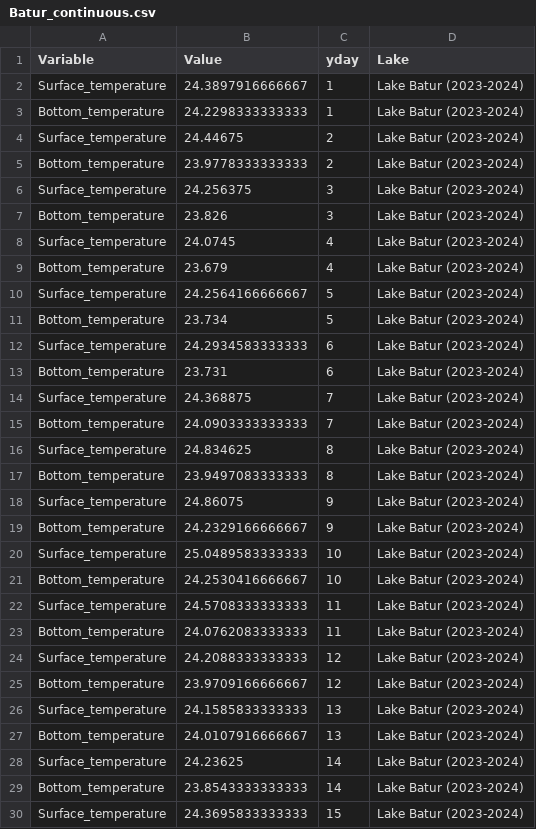
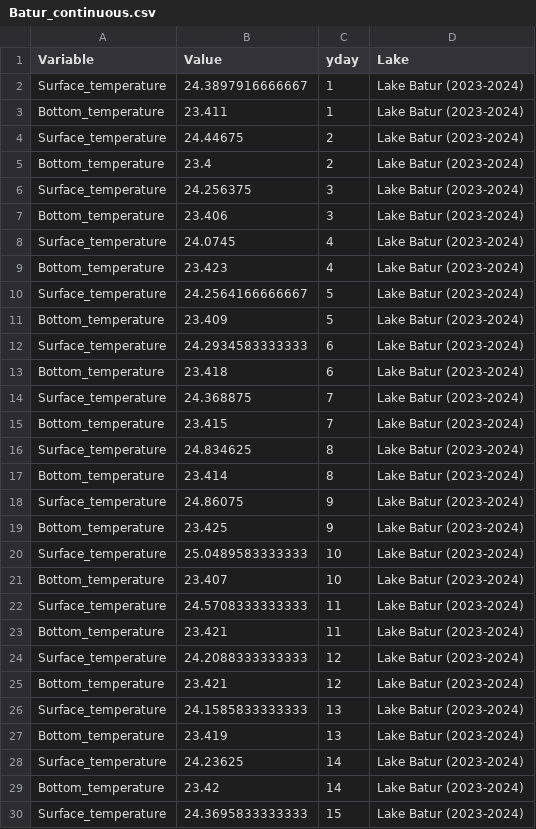
Before and after one commit to abbylewis/Seasons_in_lakes, a CSV file: 01b_Processed_data/Batur_continuous.csv, drawn as a sheet; only a part is shown; the diff covers the shown part only.

Commit message:
Set up Batur with new EDI link

```diff
--- a/01b_Processed_data/Batur_continuous.csv
+++ b/01b_Processed_data/Batur_continuous.csv
@@ -2,29 +2,29 @@
 "Surface_temperature",24.3897916666667,1,"Lake Batur (2023-2024)"
-"Bottom_temperature",24.2298333333333,1,"Lake Batur (2023-2024)"
+"Bottom_temperature",23.411,1,"Lake Batur (2023-2024)"
 "Surface_temperature",24.44675,2,"Lake Batur (2023-2024)"
-"Bottom_temperature",23.9778333333333,2,"Lake Batur (2023-2024)"
+"Bottom_temperature",23.4,2,"Lake Batur (2023-2024)"
 "Surface_temperature",24.256375,3,"Lake Batur (2023-2024)"
-"Bottom_temperature",23.826,3,"Lake Batur (2023-2024)"
+"Bottom_temperature",23.406,3,"Lake Batur (2023-2024)"
 "Surface_temperature",24.0745,4,"Lake Batur (2023-2024)"
-"Bottom_temperature",23.679,4,"Lake Batur (2023-2024)"
+"Bottom_temperature",23.423,4,"Lake Batur (2023-2024)"
 "Surface_temperature",24.2564166666667,5,"Lake Batur (2023-2024)"
-"Bottom_temperature",23.734,5,"Lake Batur (2023-2024)"
+"Bottom_temperature",23.409,5,"Lake Batur (2023-2024)"
 "Surface_temperature",24.2934583333333,6,"Lake Batur (2023-2024)"
-"Bottom_temperature",23.731,6,"Lake Batur (2023-2024)"
+"Bottom_temperature",23.418,6,"Lake Batur (2023-2024)"
 "Surface_temperature",24.368875,7,"Lake Batur (2023-2024)"
-"Bottom_temperature",24.0903333333333,7,"Lake Batur (2023-2024)"
+"Bottom_temperature",23.415,7,"Lake Batur (2023-2024)"
 "Surface_temperature",24.834625,8,"Lake Batur (2023-2024)"
-"Bottom_temperature",23.9497083333333,8,"Lake Batur (2023-2024)"
+"Bottom_temperature",23.414,8,"Lake Batur (2023-2024)"
 "Surface_temperature",24.86075,9,"Lake Batur (2023-2024)"
-"Bottom_temperature",24.2329166666667,9,"Lake Batur (2023-2024)"
+"Bottom_temperature",23.425,9,"Lake Batur (2023-2024)"
 "Surface_temperature",25.0489583333333,10,"Lake Batur (2023-2024)"
-"Bottom_temperature",24.2530416666667,10,"Lake Batur (2023-2024)"
+"Bottom_temperature",23.407,10,"Lake Batur (2023-2024)"
 "Surface_temperature",24.5708333333333,11,"Lake Batur (2023-2024)"
-"Bottom_temperature",24.0762083333333,11,"Lake Batur (2023-2024)"
+"Bottom_temperature",23.421,11,"Lake Batur (2023-2024)"
 "Surface_temperature",24.2088333333333,12,"Lake Batur (2023-2024)"
-"Bottom_temperature",23.9709166666667,12,"Lake Batur (2023-2024)"
+"Bottom_temperature",23.421,12,"Lake Batur (2023-2024)"
 "Surface_temperature",24.1585833333333,13,"Lake Batur (2023-2024)"
-"Bottom_temperature",24.0107916666667,13,"Lake Batur (2023-2024)"
+"Bottom_temperature",23.419,13,"Lake Batur (2023-2024)"
 "Surface_temperature",24.23625,14,"Lake Batur (2023-2024)"
-"Bottom_temperature",23.8543333333333,14,"Lake Batur (2023-2024)"
+"Bottom_temperature",23.42,14,"Lake Batur (2023-2024)"
 "Surface_temperature",24.3695833333333,15,"Lake Batur (2023-2024)"
```
Also changed, not shown: 152 edited cells elsewhere in this file, 01b_Processed_data/Batur_met.csv, 1 other file.
